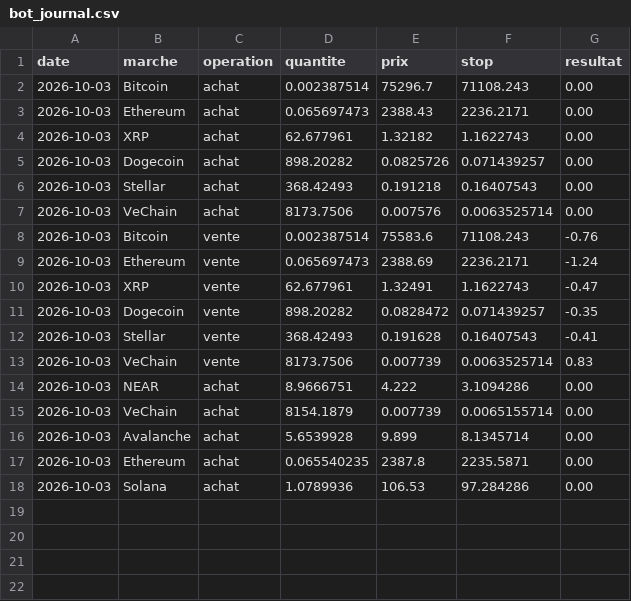
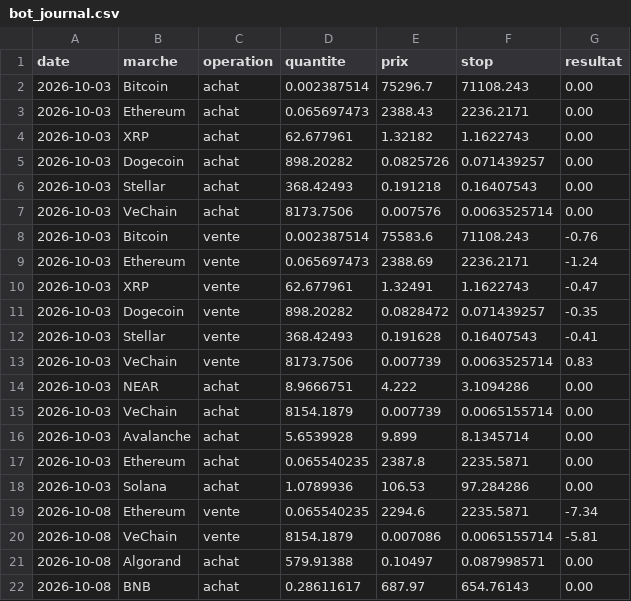
Before and after one commit to Miknalson/T-Zik_nano, a CSV file: signaux/bot_journal.csv, drawn as a sheet.

```diff
--- a/signaux/bot_journal.csv
+++ b/signaux/bot_journal.csv
@@ -18 +18,5 @@ date;marche;operation;quantite;prix;stop;resultat
 2026-10-03;Solana;achat;1.0789936;106.53;97.284286;0.00
+2026-10-08;Ethereum;vente;0.065540235;2294.6;2235.5871;-7.34
+2026-10-08;VeChain;vente;8154.1879;0.007086;0.0065155714;-5.81
+2026-10-08;Algorand;achat;579.91388;0.10497;0.087998571;0.00
+2026-10-08;BNB;achat;0.28611617;687.97;654.76143;0.00
```
Also changed, not shown: 1 other file.
